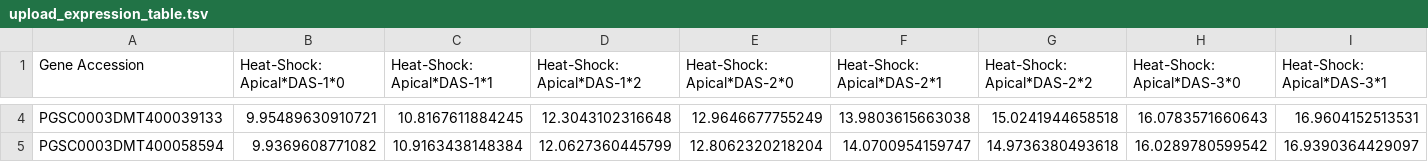
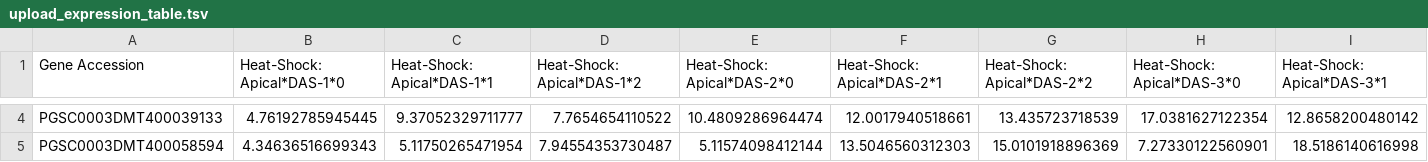
Before and after one commit to usadellab/GeneExpressionPlots, a TSV file: public/upload_expression_table.tsv, drawn as a sheet; only a part is shown, gaps mark what is left out; the diff covers the shown part only; the diff names each change by its address in the sheet, - before the commit and + after, or states it on an @@ line.

```diff
--- a/public/upload_expression_table.tsv
+++ b/public/upload_expression_table.tsv
-B4 (Heat-Shock: Apical*DAS-1*0): 9.95489630910721
+B4 (Heat-Shock: Apical*DAS-1*0): 4.76192785945445
-C4 (Heat-Shock: Apical*DAS-1*1): 10.8167611884245
+C4 (Heat-Shock: Apical*DAS-1*1): 9.37052329711777
-D4 (Heat-Shock: Apical*DAS-1*2): 12.3043102316648
+D4 (Heat-Shock: Apical*DAS-1*2): 7.7654654110522
-E4 (Heat-Shock: Apical*DAS-2*0): 12.9646677755249
+E4 (Heat-Shock: Apical*DAS-2*0): 10.4809286964474
-F4 (Heat-Shock: Apical*DAS-2*1): 13.9803615663038
+F4 (Heat-Shock: Apical*DAS-2*1): 12.0017940518661
-G4 (Heat-Shock: Apical*DAS-2*2): 15.0241944658518
+G4 (Heat-Shock: Apical*DAS-2*2): 13.435723718539
-H4 (Heat-Shock: Apical*DAS-3*0): 16.0783571660643
+H4 (Heat-Shock: Apical*DAS-3*0): 17.0381627122354
-I4 (Heat-Shock: Apical*DAS-3*1): 16.9604152513531
+I4 (Heat-Shock: Apical*DAS-3*1): 12.8658200480142
-B5 (Heat-Shock: Apical*DAS-1*0): 9.9369608771082
+B5 (Heat-Shock: Apical*DAS-1*0): 4.34636516699343
-C5 (Heat-Shock: Apical*DAS-1*1): 10.9163438148384
+C5 (Heat-Shock: Apical*DAS-1*1): 5.11750265471954
-D5 (Heat-Shock: Apical*DAS-1*2): 12.0627360445799
+D5 (Heat-Shock: Apical*DAS-1*2): 7.94554353730487
-E5 (Heat-Shock: Apical*DAS-2*0): 12.8062320218204
+E5 (Heat-Shock: Apical*DAS-2*0): 5.11574098412144
-F5 (Heat-Shock: Apical*DAS-2*1): 14.0700954159747
+F5 (Heat-Shock: Apical*DAS-2*1): 13.5046560312303
-G5 (Heat-Shock: Apical*DAS-2*2): 14.9736380493618
+G5 (Heat-Shock: Apical*DAS-2*2): 15.0101918896369
-H5 (Heat-Shock: Apical*DAS-3*0): 16.0289780599542
+H5 (Heat-Shock: Apical*DAS-3*0): 7.27330122560901
-I5 (Heat-Shock: Apical*DAS-3*1): 16.9390364429097
+I5 (Heat-Shock: Apical*DAS-3*1): 18.5186140616998
```
Also changed, not shown: 146 edited cells elsewhere in this file.
